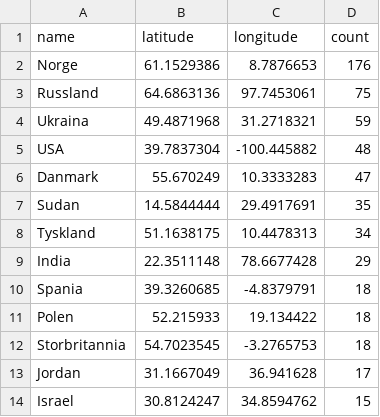
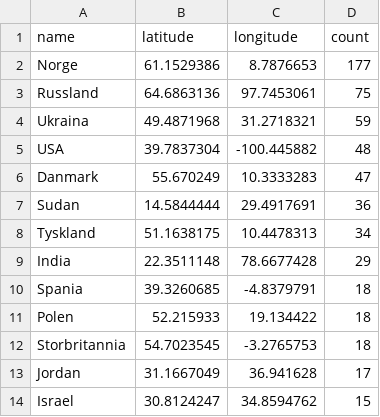
Before and after one commit to EllingOftedal/GIS-Blog, a CSV file: scripts/nrk/global/results/countries_summarized.csv, drawn as a sheet; only a part is shown.

```diff
--- a/scripts/nrk/global/results/countries_summarized.csv
+++ b/scripts/nrk/global/results/countries_summarized.csv
@@ -1,3 +1,3 @@
 name,latitude,longitude,count
-Norge,61.1529386,8.7876653,176
+Norge,61.1529386,8.7876653,177
 Russland,64.6863136,97.7453061,75
@@ -6,3 +6,3 @@ USA,39.7837304,-100.445882,48
 Danmark,55.670249,10.3333283,47
-Sudan,14.5844444,29.4917691,35
+Sudan,14.5844444,29.4917691,36
 Tyskland,51.1638175,10.4478313,34
```
Also changed, not shown: scripts/nrk/inland/results/innland_summarized.csv.
